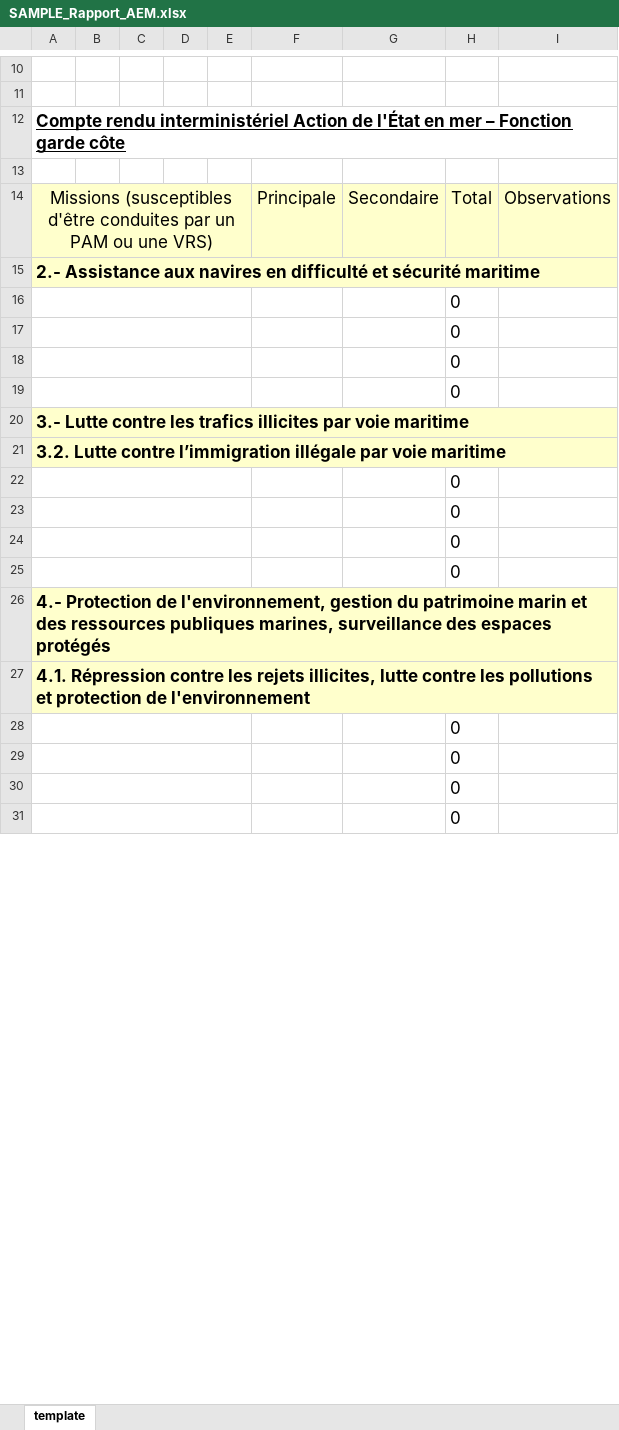
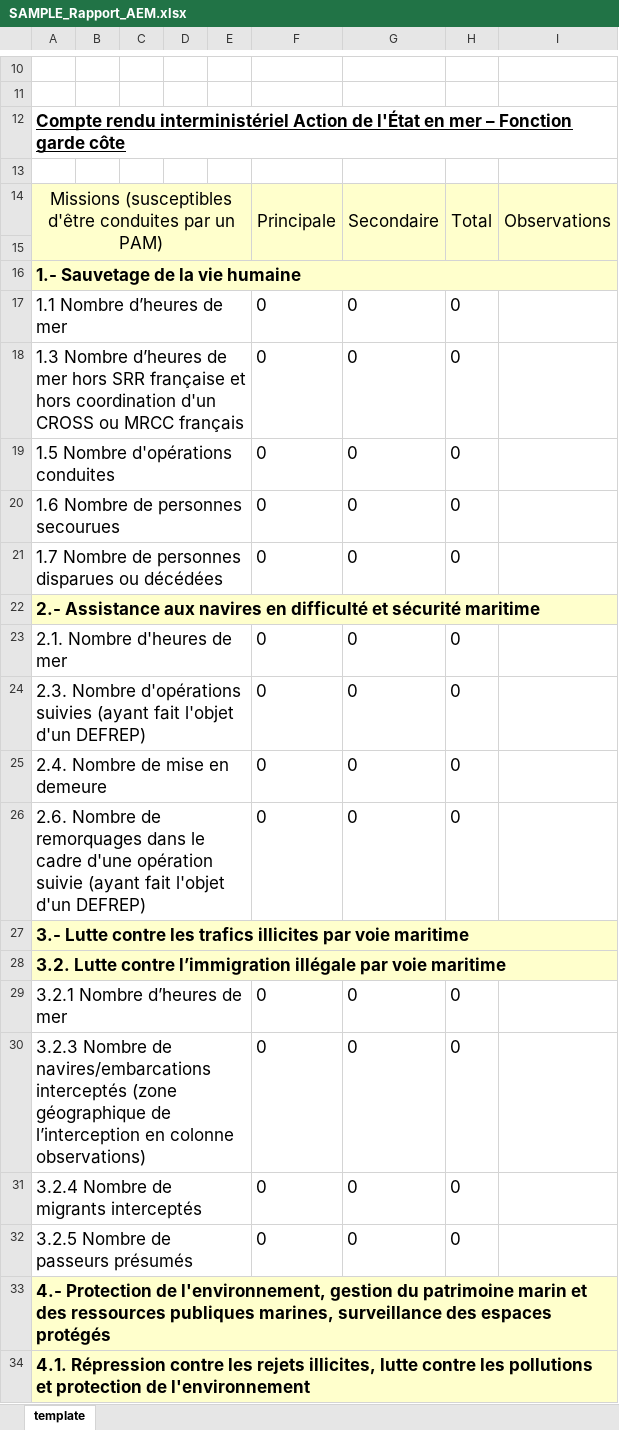
Before and after one commit to MTES-MCT/rapportNav, an Excel workbook: templates/export/SAMPLE_Rapport_AEM.xlsx, sheet template, drawn as a sheet; only a part is shown, gaps mark what is left out; values as stored, in another font and other column widths than the file's, no borders; removed rows and columns are numbered as before the commit, all else as after; the diff covers the shown part only; the diff names each change by its address in the sheet, - before the commit and + after, or states it on an @@ line.

Commit message:
ajout mission sauvetage dans exports indicateurs

```diff
--- a/templates/export/SAMPLE_Rapport_AEM.xlsx (sheet template)
+++ b/templates/export/SAMPLE_Rapport_AEM.xlsx (sheet template)
-A14: …par un PAM ou une VRS)
+A14: …par un PAM)
+F14:F15 merged
+G14:G15 merged
+H14:H15 merged
+I14:I15 merged
+row 15: (empty)
+row 16: 1.- Sauvetage de la vie humaine
+row 17: 1.1 Nombre d’heures de mer |  |  |  |  | 0 | 0 | 0
+row 18: 1.3 Nombre d’heures de mer hors SRR française et hors coordination d'un CROSS ou MRCC français |  |  |  |  | 0 | 0 | 0
+row 19: 1.5 Nombre d'opérations conduites |  |  |  |  | 0 | 0 | 0
+row 20: 1.6 Nombre de personnes secourues |  |  |  |  | 0 | 0 | 0
+row 21: 1.7 Nombre de personnes disparues ou décédées |  |  |  |  | 0 | 0 | 0
-row 16:  |  |  |  |  |  |  | 0
-row 17:  |  |  |  |  |  |  | 0
-row 18:  |  |  |  |  |  |  | 0
-row 19:  |  |  |  |  |  |  | 0
+row 23: 2.1. Nombre d'heures de mer |  |  |  |  | 0 | 0 | 0
+row 24: 2.3. Nombre d'opérations suivies (ayant fait l'objet d'un DEFREP) |  |  |  |  | 0 | 0 | 0
+row 25: 2.4. Nombre de mise en demeure |  |  |  |  | 0 | 0 | 0
+row 26: 2.6. Nombre de remorquages dans le cadre d'une opération suivie (ayant fait l'objet d'un DEFREP) |  |  |  |  | 0 | 0 | 0
-row 22:  |  |  |  |  |  |  | 0
-row 23:  |  |  |  |  |  |  | 0
-row 24:  |  |  |  |  |  |  | 0
-row 25:  |  |  |  |  |  |  | 0
+row 29: 3.2.1 Nombre d’heures de mer |  |  |  |  | 0 | 0 | 0
+row 30: 3.2.3 Nombre de navires/embarcations interceptés (zone géographique de l’interception en colonne observations) |  |  |  |  | 0 | 0 | 0
+row 31: 3.2.4 Nombre de migrants interceptés |  |  |  |  | 0 | 0 | 0
+row 32: 3.2.5 Nombre de passeurs présumés |  |  |  |  | 0 | 0 | 0
-row 28:  |  |  |  |  |  |  | 0
-row 29:  |  |  |  |  |  |  | 0
-row 30:  |  |  |  |  |  |  | 0
-row 31:  |  |  |  |  |  |  | 0
```
Also changed, not shown: 20 added rows, 16 removed rows and merged cells elsewhere in this sheet, formulas that keep their value, 1 other file.
